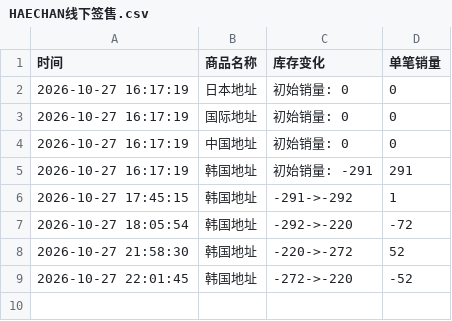
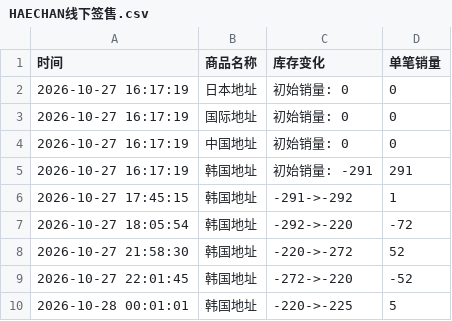
Before and after one commit to Juineii/nctdream_k41029, a CSV file: HAECHAN线下签售.csv, drawn as a sheet.

Commit message:
自动更新数据 2026-10-28 00:01:15

```diff
--- a/HAECHAN线下签售.csv
+++ b/HAECHAN线下签售.csv
@@ -9 +9,2 @@
 2026-10-27 22:01:45,韩国地址,-272->-220,-52
+2026-10-28 00:01:01,韩国地址,-220->-225,5
```
